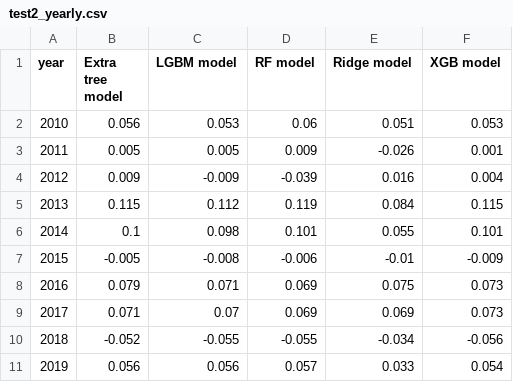
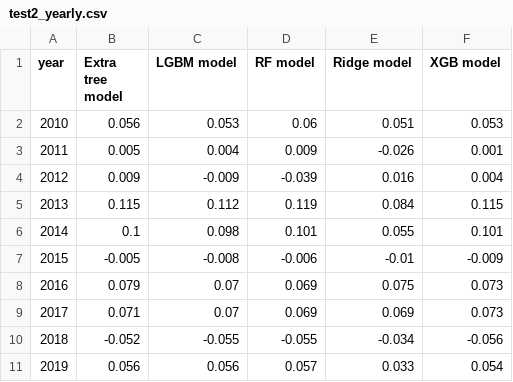
Before and after one commit to Niklas6/ML-asset-pricing, a CSV file: data/results/test2_yearly.csv, drawn as a sheet.

```diff
--- a/data/results/test2_yearly.csv
+++ b/data/results/test2_yearly.csv
@@ -2,3 +2,3 @@ year,Extra tree model,LGBM model,RF model,Ridge model,XGB model
 2010,0.056,0.053,0.06,0.051,0.053
-2011,0.005,0.005,0.009,-0.026,0.001
+2011,0.005,0.004,0.009,-0.026,0.001
 2012,0.009,-0.009,-0.039,0.016,0.004
@@ -7,3 +7,3 @@ year,Extra tree model,LGBM model,RF model,Ridge model,XGB model
 2015,-0.005,-0.008,-0.006,-0.01,-0.009
-2016,0.079,0.071,0.069,0.075,0.073
+2016,0.079,0.07,0.069,0.075,0.073
 2017,0.071,0.07,0.069,0.069,0.073
```
Also changed, not shown: data/results/valid_yearly.csv, 7 other files.
